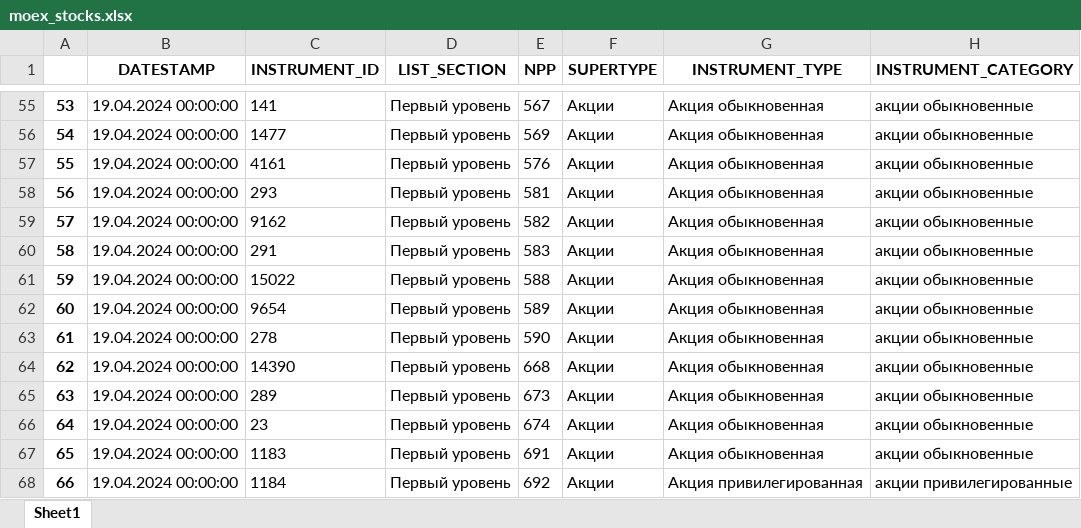
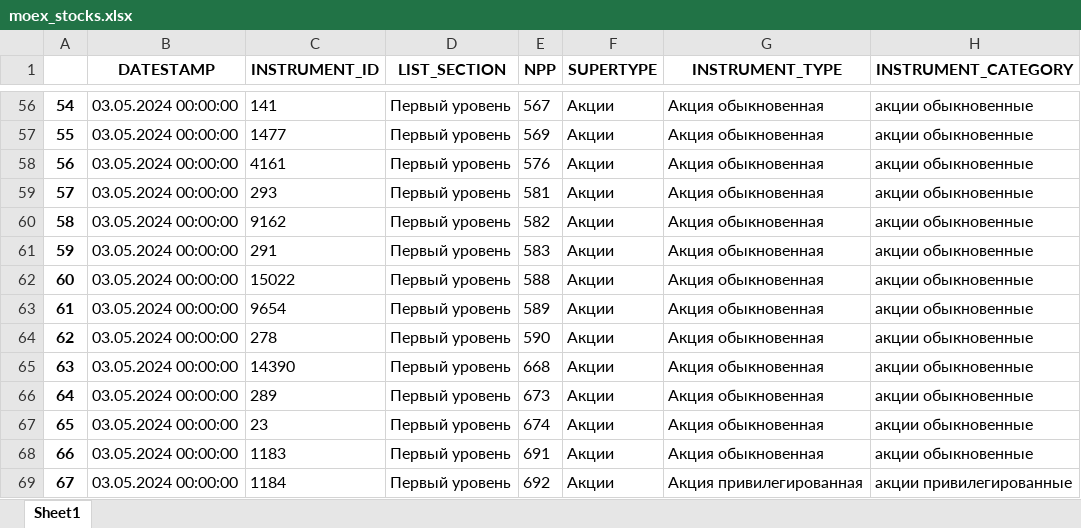
Before and after one commit to foykes/moex-dataset, an Excel workbook: datasets/ticker_lists/moex_stocks.xlsx, sheet Sheet1, drawn as a sheet; only a part is shown, gaps mark what is left out; values as stored, in another font and other column widths than the file's, no borders; addresses are those after the commit; the diff covers the shown part only; the diff names each change by its address in the sheet, - before the commit and + after, or states it on an @@ line.

```diff
--- a/datasets/ticker_lists/moex_stocks.xlsx (sheet Sheet1)
+++ b/datasets/ticker_lists/moex_stocks.xlsx (sheet Sheet1)
@@ column A renumbered from row 36 down @@
-B56:B69 (DATESTAMP): 19.04.2024 00:00:00
+B56:B69 (DATESTAMP): 03.05.2024 00:00:00
```
Also changed, not shown: 1 added row and 413 edited cells elsewhere in this sheet, datasets/dividends/all.xlsx, datasets/ticker_lists/moex_full.xlsx, 18 other files.
